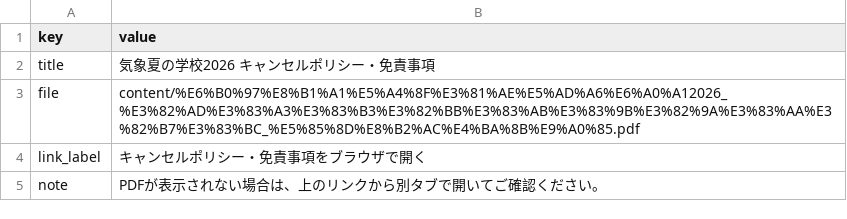
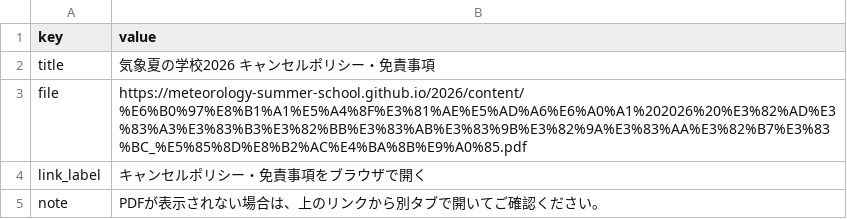
Before and after one commit to Meteorology-Summer-School/2026, a CSV file: data/cancel_policy_pdf.csv, drawn as a sheet.

Commit message:
fix: update file link in cancel policy CSV for direct access

```diff
--- a/data/cancel_policy_pdf.csv
+++ b/data/cancel_policy_pdf.csv
@@ -2,3 +2,3 @@ key,value
 title,気象夏の学校2026 キャンセルポリシー・免責事項
-file,content/%E6%B0%97%E8%B1%A1%E5%A4%8F%E3%81%AE%E5%AD%A6%E6%A0%A12026_%E3%82%AD%E3%83%A3%E3%83%B3%E3%82%BB%E3%83%AB%E3%83%9B%E3%82%9A%E3%83%AA%E3%82%B7%E3%83%BC_%E5%85%8D%E8%B2%AC%E4%BA%8B%E9%A0%85.pdf
+file,https://meteorology-summer-school.github.io/2026/content/%E6%B0%97%E8%B1%A1%E5%A4%8F%E3%81%AE%E5%AD%A6%E6%A0%A1%202026%20%E3%82%AD%E3%83%A3%E3%83%B3%E3%82%BB%E3%83%AB%E3%83%9B%E3%82%9A%E3%83%AA%E3%82%B7%E3%83%BC_%E5%85%8D%E8%B2%AC%E4%BA%8B%E9%A0%85.pdf
 link_label,キャンセルポリシー・免責事項をブラウザで開く
```
